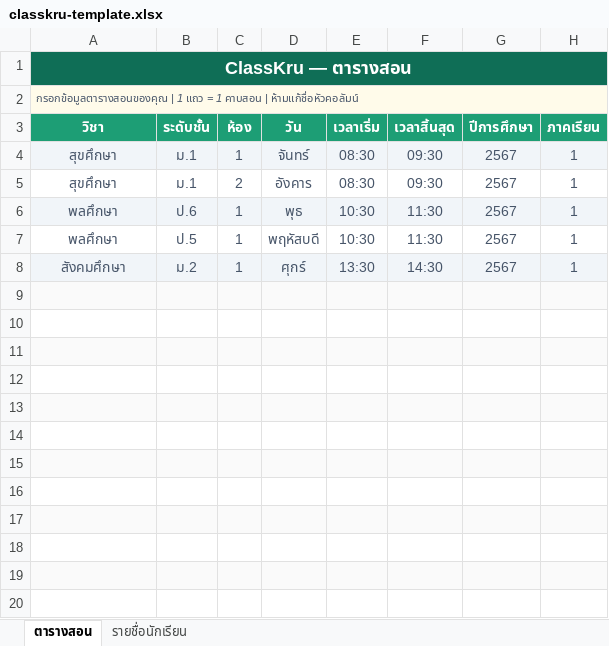
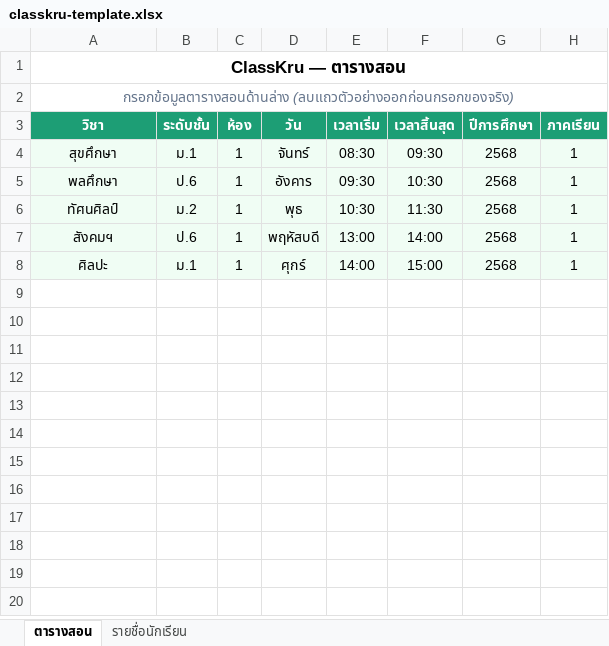
Before and after one commit to classkru-admin/classkru, an Excel workbook: classkru-template.xlsx, sheet ตารางสอน, drawn as a sheet; only a part is shown; values as stored, in another font and other column widths than the file's, no borders; removed rows and columns are numbered as before the commit, all else as after; the diff covers the shown part only; the diff names each change by its address in the sheet, - before the commit and + after, or states it on an @@ line.

Commit message:
Phase 1: Fix attendance isolation + migrate to Supabase
- Fix attendance bug: section isolation via sectionId|dateKey cache key
- Remove ck-data.js from attendance.html + index.html (Supabase only)
- Fix setup.html: upsert user profile, skip empty schedules
- Add manual input tab in setup.html
- Fix time parsing for Excel serial numbers
- Add classkru-template.xlsx

```diff
--- a/classkru-template.xlsx (sheet ตารางสอน)
+++ b/classkru-template.xlsx (sheet ตารางสอน)
@@ A1 fill: #0F6E56 → none, text colour: #FFFFFF → black, text size: smaller @@
-A2 (วิชา): กรอกข้อมูลตารางสอนของคุณ | 1 แถว = 1 คาบสอน | ห้ามแก้ชื่อหัวคอลัมน์
+A2 (วิชา): กรอกข้อมูลตารางสอนด้านล่าง (ลบแถวตัวอย่างออกก่อนกรอกของจริง)
@@ A2 fill: #FFFBEA → none, text colour: #475569 → #64748B, text size: larger, alignment: left → center @@
-A4:H4 text colour: #475569
+A4:H4 text colour: black
-G4 (ปีการศึกษา): 2567
+G4 (ปีการศึกษา): 2568
-row 5: สุขศึกษา | ม.1 | 2 | อังคาร | 08:30 | 09:30 | 2567 | 1
-A5:H5 text colour: #475569
+A5:H5 text colour: black
-D5 (วัน): พุธ
+D5 (วัน): อังคาร
-E5 (เวลาเริ่ม): 10:30
+E5 (เวลาเริ่ม): 09:30
-F5 (เวลาสิ้นสุด): 11:30
+F5 (เวลาสิ้นสุด): 10:30
-G5 (ปีการศึกษา): 2567
+G5 (ปีการศึกษา): 2568
-row 7: พลศึกษา | ป.5 | 1 | พฤหัสบดี | 10:30 | 11:30 | 2567 | 1
-row 8: สังคมศึกษา | ม.2 | 1 | ศุกร์ | 13:30 | 14:30 | 2567 | 1
-row 6: (empty)
+row 6: ทัศนศิลป์ | ม.2 | 1 | พุธ | 10:30 | 11:30 | 2568 | 1
-row 7: (empty)
+row 7: สังคมฯ | ป.6 | 1 | พฤหัสบดี | 13:00 | 14:00 | 2568 | 1
-A7:H7 fill: none
+A7:H7 fill: #F0FDF4
-row 8: (empty)
+row 8: ศิลปะ | ม.1 | 1 | ศุกร์ | 14:00 | 15:00 | 2568 | 1
-row 12: (empty)
-row 13: (empty)
-row 14: (empty)
-row 15: (empty)
-row 16: (empty)
-row 17: (empty)
-row 18: (empty)
-row 19: (empty)
-row 20: (empty)
```
Also changed, not shown: 40 removed rows elsewhere in this sheet, sheet รายชื่อนักเรียน, 4 other files.
